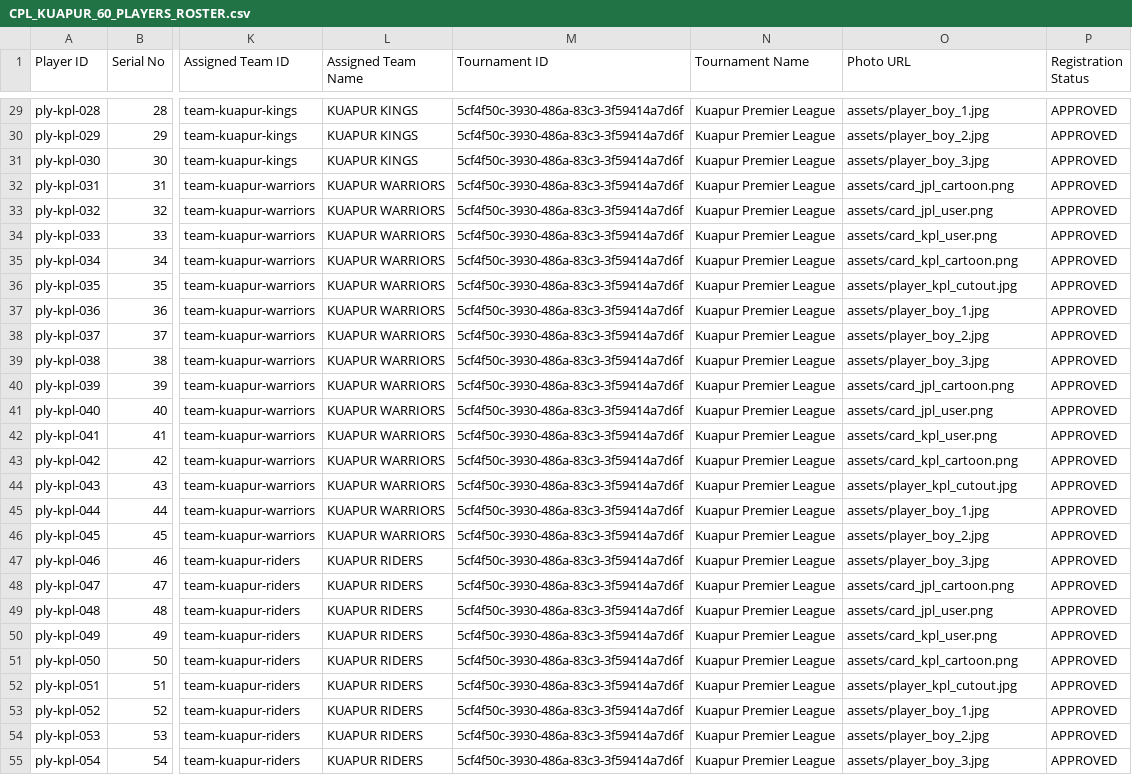
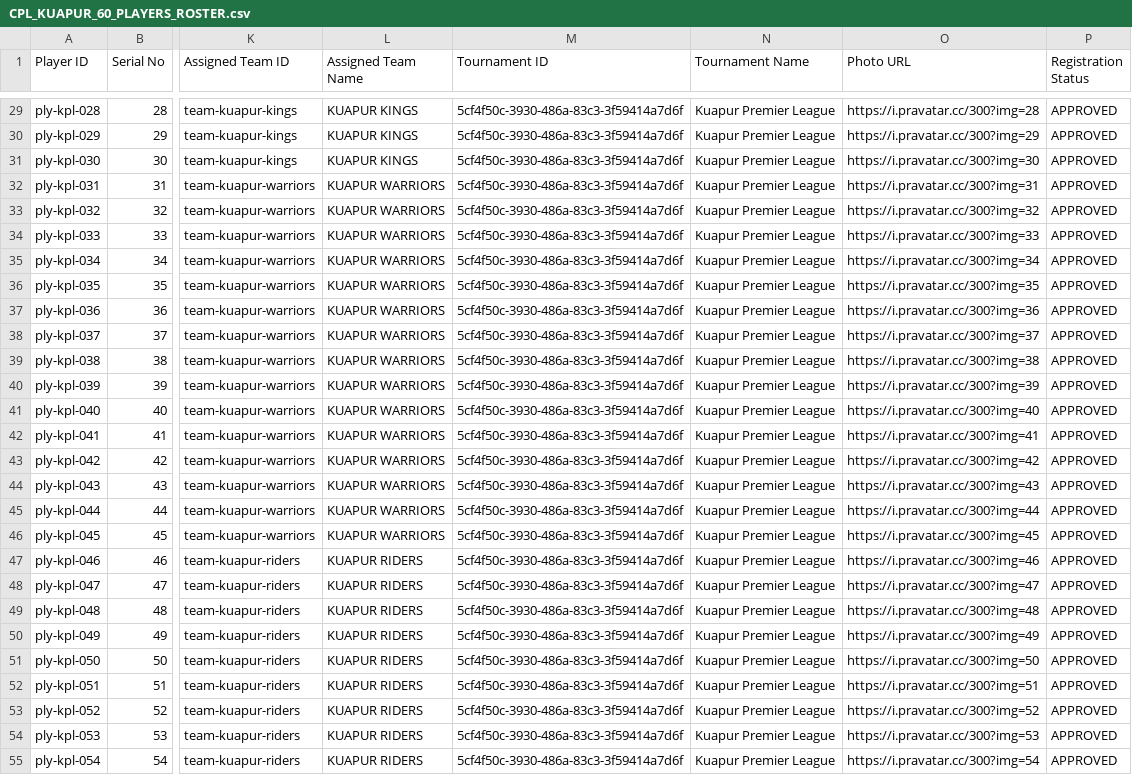
Before and after one commit to bakolaypan-del/Cricket-Premier-League, a CSV file: CPL_KUAPUR_60_PLAYERS_ROSTER.csv, drawn as a sheet; only a part is shown, gaps mark what is left out; the diff covers the shown part only; the diff names each change by its address in the sheet, - before the commit and + after, or states it on an @@ line.

Commit message:
fix(kuapur): assign 60 unique real player portrait photos to Kuapur Premier League roster
- Replace avatar SVGs and generic fallbacks with 60 distinct real portrait photos (img=1 to img=60)
- Update CPL_KUAPUR_60_PLAYERS_ROSTER.csv, js/kuapur_players.js, and force refresh in store.js

```diff
--- a/CPL_KUAPUR_60_PLAYERS_ROSTER.csv
+++ b/CPL_KUAPUR_60_PLAYERS_ROSTER.csv
-O29 (Photo URL): assets/player_boy_1.jpg
+O29 (Photo URL): https://i.pravatar.cc/300?img=28
-O30 (Photo URL): assets/player_boy_2.jpg
+O30 (Photo URL): https://i.pravatar.cc/300?img=29
-O31 (Photo URL): assets/player_boy_3.jpg
+O31 (Photo URL): https://i.pravatar.cc/300?img=30
-O32 (Photo URL): assets/card_jpl_cartoon.png
+O32 (Photo URL): https://i.pravatar.cc/300?img=31
-O33 (Photo URL): assets/card_jpl_user.png
+O33 (Photo URL): https://i.pravatar.cc/300?img=32
-O34 (Photo URL): assets/card_kpl_user.png
+O34 (Photo URL): https://i.pravatar.cc/300?img=33
-O35 (Photo URL): assets/card_kpl_cartoon.png
+O35 (Photo URL): https://i.pravatar.cc/300?img=34
-O36 (Photo URL): assets/player_kpl_cutout.jpg
+O36 (Photo URL): https://i.pravatar.cc/300?img=35
-O37 (Photo URL): assets/player_boy_1.jpg
+O37 (Photo URL): https://i.pravatar.cc/300?img=36
-O38 (Photo URL): assets/player_boy_2.jpg
+O38 (Photo URL): https://i.pravatar.cc/300?img=37
-O39 (Photo URL): assets/player_boy_3.jpg
+O39 (Photo URL): https://i.pravatar.cc/300?img=38
-O40 (Photo URL): assets/card_jpl_cartoon.png
+O40 (Photo URL): https://i.pravatar.cc/300?img=39
-O41 (Photo URL): assets/card_jpl_user.png
+O41 (Photo URL): https://i.pravatar.cc/300?img=40
-O42 (Photo URL): assets/card_kpl_user.png
+O42 (Photo URL): https://i.pravatar.cc/300?img=41
-O43 (Photo URL): assets/card_kpl_cartoon.png
+O43 (Photo URL): https://i.pravatar.cc/300?img=42
-O44 (Photo URL): assets/player_kpl_cutout.jpg
+O44 (Photo URL): https://i.pravatar.cc/300?img=43
-O45 (Photo URL): assets/player_boy_1.jpg
+O45 (Photo URL): https://i.pravatar.cc/300?img=44
-O46 (Photo URL): assets/player_boy_2.jpg
+O46 (Photo URL): https://i.pravatar.cc/300?img=45
-O47 (Photo URL): assets/player_boy_3.jpg
+O47 (Photo URL): https://i.pravatar.cc/300?img=46
-O48 (Photo URL): assets/card_jpl_cartoon.png
+O48 (Photo URL): https://i.pravatar.cc/300?img=47
-O49 (Photo URL): assets/card_jpl_user.png
+O49 (Photo URL): https://i.pravatar.cc/300?img=48
-O50 (Photo URL): assets/card_kpl_user.png
+O50 (Photo URL): https://i.pravatar.cc/300?img=49
-O51 (Photo URL): assets/card_kpl_cartoon.png
+O51 (Photo URL): https://i.pravatar.cc/300?img=50
-O52 (Photo URL): assets/player_kpl_cutout.jpg
+O52 (Photo URL): https://i.pravatar.cc/300?img=51
-O53 (Photo URL): assets/player_boy_1.jpg
+O53 (Photo URL): https://i.pravatar.cc/300?img=52
-O54 (Photo URL): assets/player_boy_2.jpg
+O54 (Photo URL): https://i.pravatar.cc/300?img=53
-O55 (Photo URL): assets/player_boy_3.jpg
+O55 (Photo URL): https://i.pravatar.cc/300?img=54
```
Also changed, not shown: 33 edited cells elsewhere in this file, 2 other files.
